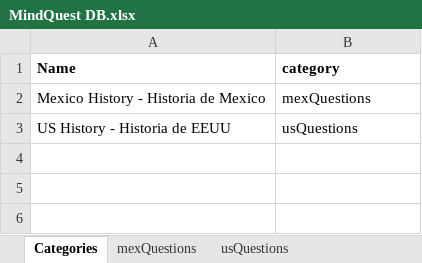
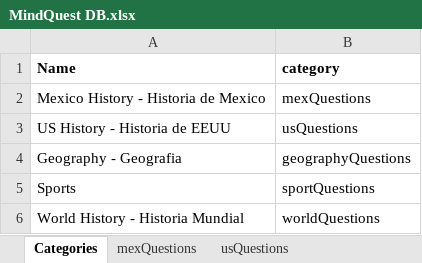
Before and after one commit to cerdamario13/mind-quest, an Excel workbook: src/data/MindQuest DB.xlsx, sheet Categories, drawn as a sheet; values as stored, in another font and other column widths than the file's, no borders; the diff names each change by its address in the sheet, - before the commit and + after, or states it on an @@ line.

Commit message:
updated questions file

```diff
--- a/src/data/MindQuest DB.xlsx (sheet Categories)
+++ b/src/data/MindQuest DB.xlsx (sheet Categories)
+row 4: Geography - Geografia | geographyQuestions
+row 5: Sports | sportQuestions
+row 6: World History - Historia Mundial | worldQuestions
```
Also changed, not shown: other sheet tabs.
